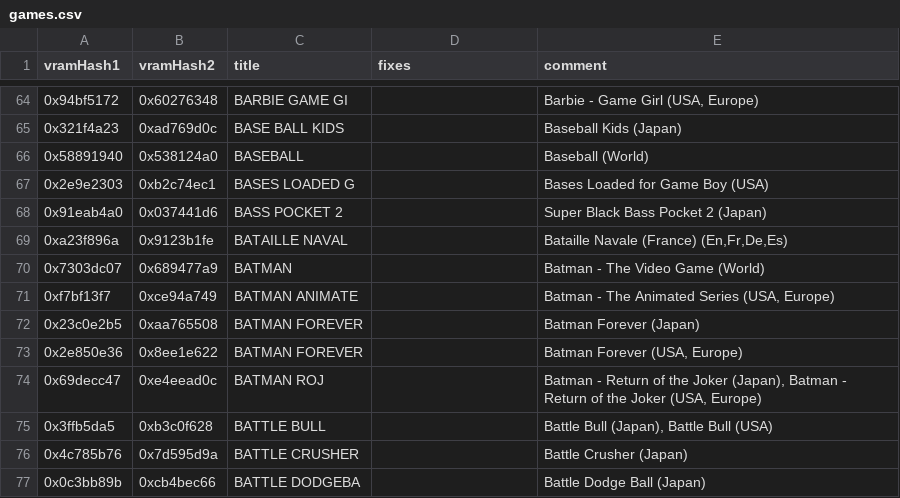
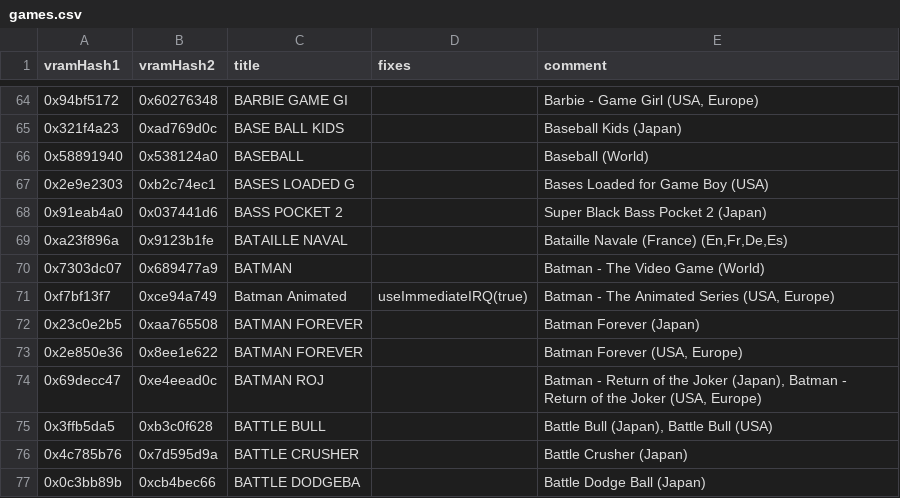
Before and after one commit to Staacks/gbinterceptor, a CSV file: firmware/gamedb/games.csv, drawn as a sheet; only a part is shown, gaps mark what is left out; the diff names each change by its address in the sheet, - before the commit and + after, or states it on an @@ line.

Commit message:
Improve (but not entirely fix) story text of Batman the animated series.

```diff
--- a/firmware/gamedb/games.csv
+++ b/firmware/gamedb/games.csv
-C71 (title): BATMAN ANIMATE
+C71 (title): Batman Animated
-D71 (fixes): (empty)
+D71 (fixes): useImmediateIRQ(true)
```
Also changed, not shown: 1 other file.
